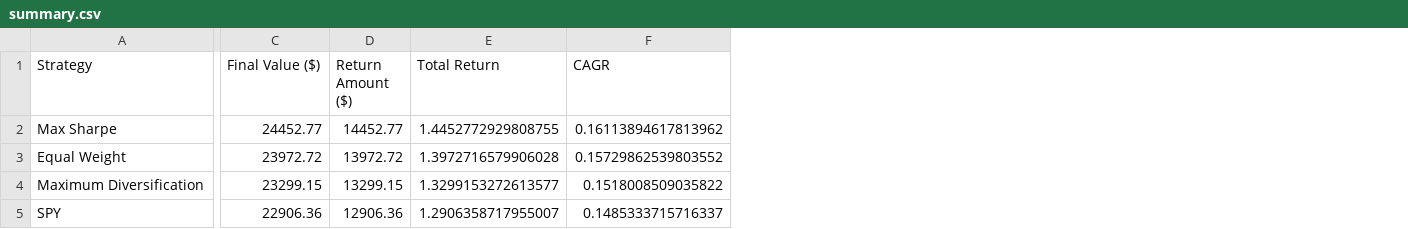
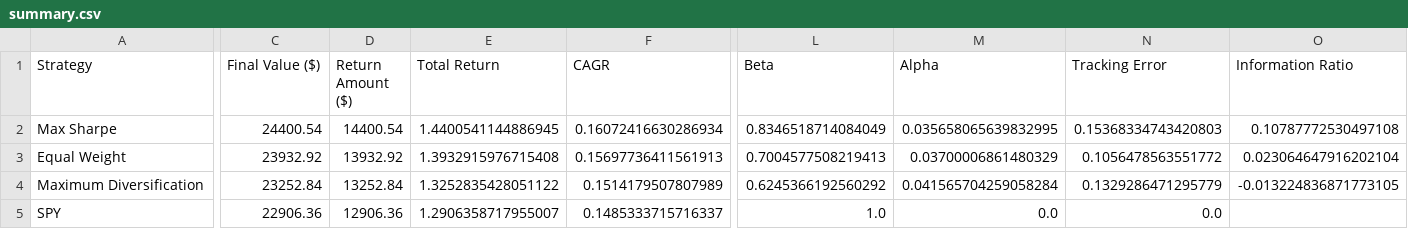
Before and after one commit to XCODESSS/sin_stoks, a CSV file: outputs/report/summary.csv, drawn as a sheet; only a part is shown, gaps mark what is left out; the diff covers the shown part only; the diff names each change by its address in the sheet, - before the commit and + after, or states it on an @@ line.

Commit message:
Added new metrcis like beta, alpha, tracking error and information ratio

```diff
--- a/outputs/report/summary.csv
+++ b/outputs/report/summary.csv
+column L (Beta), rows 2-5: 0.8346518714084049 | 0.7004577508219413 | 0.6245366192560292 | 1.0
+column M (Alpha), rows 2-5: 0.035658065639832995 | 0.03700006861480329 | 0.041565704259058284 | 0.0
+column N (Tracking Error), rows 2-5: 0.15368334743420803 | 0.1056478563551772 | 0.1329286471295779 | 0.0
+column O (Information Ratio), rows 2-4: 0.10787772530497108 | 0.023064647916202104 | -0.013224836871773105
-C2 (Final Value ($)): 24452.77
+C2 (Final Value ($)): 24400.54
-D2 (Return Amount ($)): 14452.77
+D2 (Return Amount ($)): 14400.54
-E2 (Total Return): 1.4452772929808755
+E2 (Total Return): 1.4400541144886945
-F2 (CAGR): 0.16113894617813962
+F2 (CAGR): 0.16072416630286934
-C3 (Final Value ($)): 23972.72
+C3 (Final Value ($)): 23932.92
-D3 (Return Amount ($)): 13972.72
+D3 (Return Amount ($)): 13932.92
-E3 (Total Return): 1.3972716579906028
+E3 (Total Return): 1.3932915976715408
-F3 (CAGR): 0.15729862539803552
+F3 (CAGR): 0.15697736411561913
-C4 (Final Value ($)): 23299.15
+C4 (Final Value ($)): 23252.84
-D4 (Return Amount ($)): 13299.15
+D4 (Return Amount ($)): 13252.84
-E4 (Total Return): 1.3299153272613577
+E4 (Total Return): 1.3252835428051122
-F4 (CAGR): 0.1518008509035822
+F4 (CAGR): 0.1514179507807989
```
Also changed, not shown: 49 edited cells elsewhere in this file, 9 other files.
